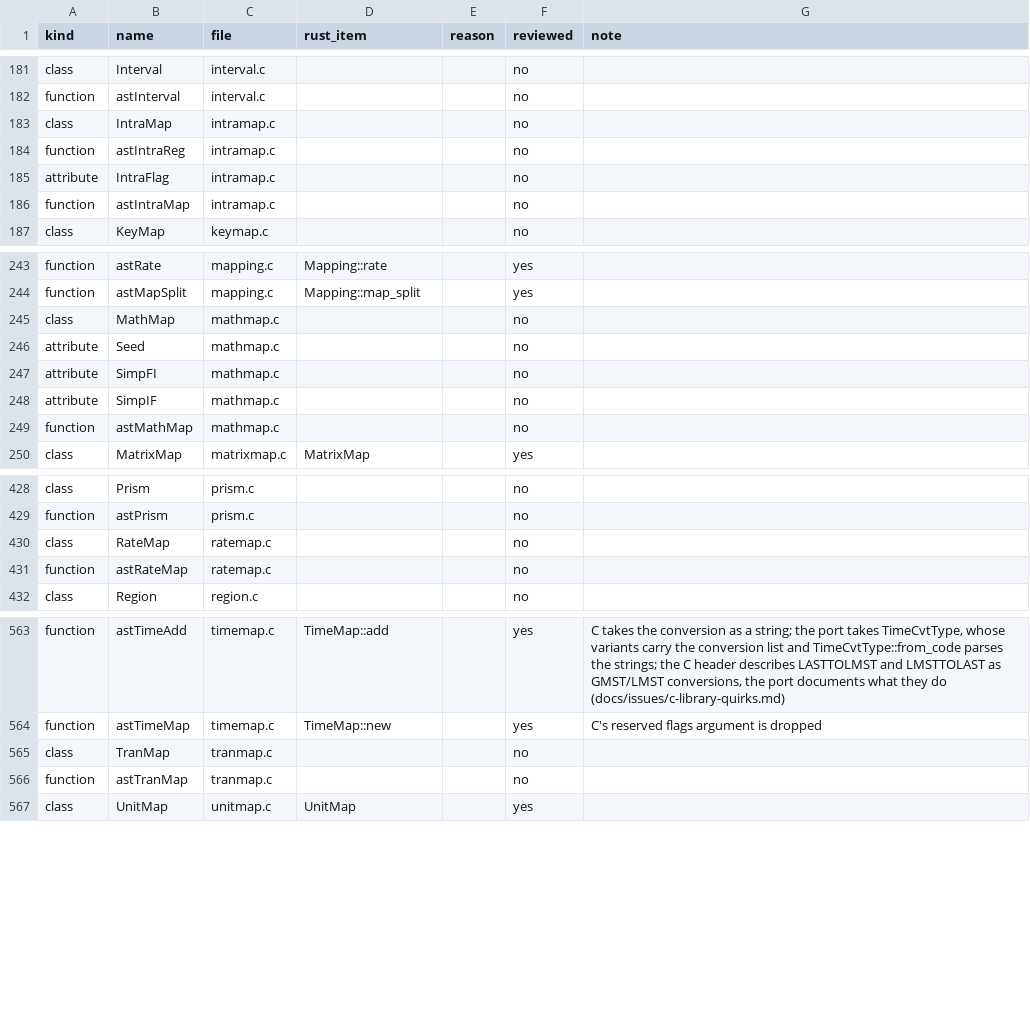
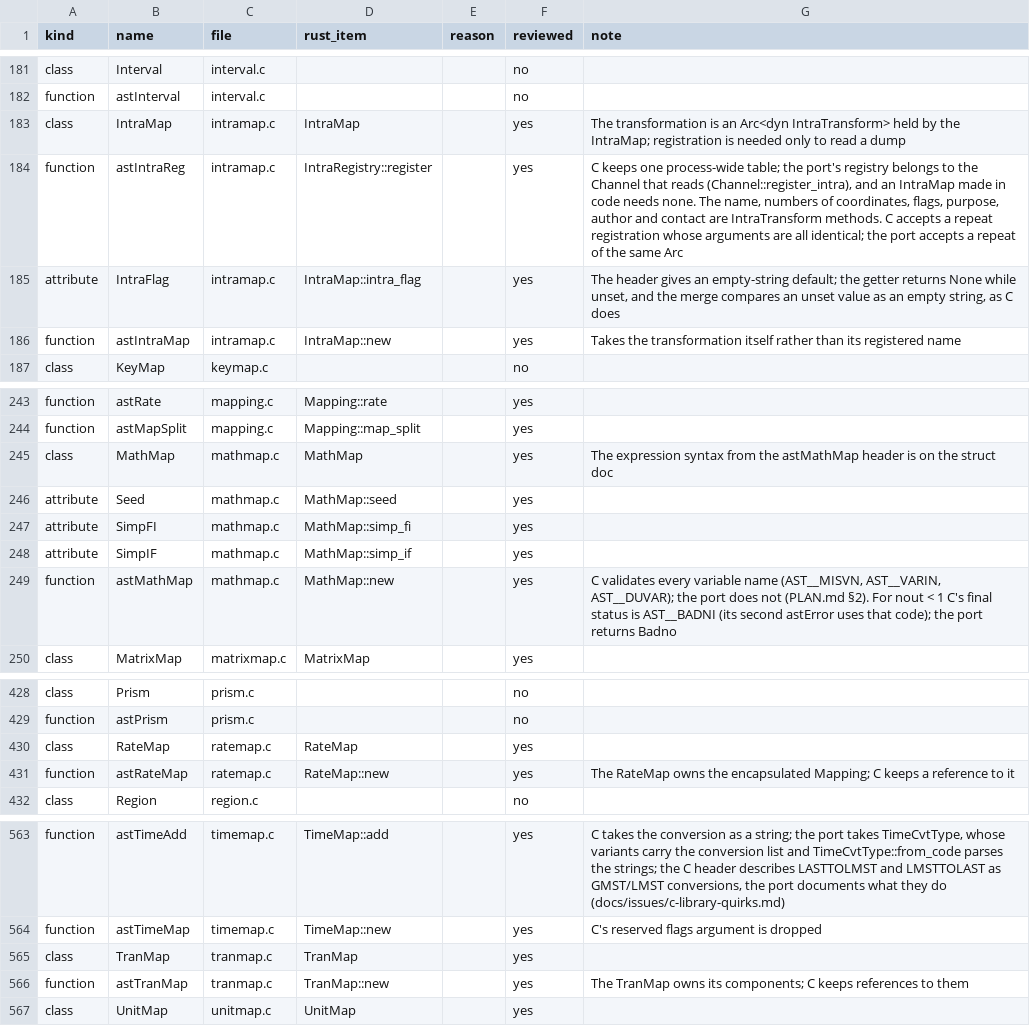
Before and after one commit to Starlink/starlink-ast-rs, a TSV file: docs/audits/c-docs/ledger.tsv, drawn as a sheet; only a part is shown, gaps mark what is left out.

```diff
--- a/docs/audits/c-docs/ledger.tsv
+++ b/docs/audits/c-docs/ledger.tsv
@@ -182,6 +182,6 @@ class	Interval	interval.c			no
 function	astInterval	interval.c			no
-class	IntraMap	intramap.c			no
-function	astIntraReg	intramap.c			no
-attribute	IntraFlag	intramap.c			no
-function	astIntraMap	intramap.c			no
+class	IntraMap	intramap.c	IntraMap		yes	The transformation is an Arc<dyn IntraTransform> held by the IntraMap; registration is needed only to read a dump
+function	astIntraReg	intramap.c	IntraRegistry::register		yes	C keeps one process-wide table; the port's registry belongs to the Channel that reads (Channel::register_intra), and an IntraMap made in code needs none. The name, numbers of coordinates, flags, purpose, author and contact are IntraTransform methods. C accepts a repeat registration whose arguments are all identical; the port accepts a repeat of the same Arc
+attribute	IntraFlag	intramap.c	IntraMap::intra_flag		yes	The header gives an empty-string default; the getter returns None while unset, and the merge compares an unset value as an empty string, as C does
+function	astIntraMap	intramap.c	IntraMap::new		yes	Takes the transformation itself rather than its registered name
 class	KeyMap	keymap.c			no
@@ -244,7 +244,7 @@ function	astRate	mapping.c	Mapping::rate		yes
 function	astMapSplit	mapping.c	Mapping::map_split		yes
-class	MathMap	mathmap.c			no
-attribute	Seed	mathmap.c			no
-attribute	SimpFI	mathmap.c			no
-attribute	SimpIF	mathmap.c			no
-function	astMathMap	mathmap.c			no
+class	MathMap	mathmap.c	MathMap		yes	The expression syntax from the astMathMap header is on the struct doc
+attribute	Seed	mathmap.c	MathMap::seed		yes
+attribute	SimpFI	mathmap.c	MathMap::simp_fi		yes
+attribute	SimpIF	mathmap.c	MathMap::simp_if		yes
+function	astMathMap	mathmap.c	MathMap::new		yes	C validates every variable name (AST__MISVN, AST__VARIN, AST__DUVAR); the port does not (PLAN.md §2). For nout < 1 C's final status is AST__BADNI (its second astError uses that code); the port returns Badno
 class	MatrixMap	matrixmap.c	MatrixMap		yes
@@ -429,4 +429,4 @@ class	Prism	prism.c			no
 function	astPrism	prism.c			no
-class	RateMap	ratemap.c			no
-function	astRateMap	ratemap.c			no
+class	RateMap	ratemap.c	RateMap		yes
+function	astRateMap	ratemap.c	RateMap::new		yes	The RateMap owns the encapsulated Mapping; C keeps a reference to it
 class	Region	region.c			no
@@ -564,4 +564,4 @@ function	astTimeAdd	timemap.c	TimeMap::add		yes	C takes the conversion as a stri
 function	astTimeMap	timemap.c	TimeMap::new		yes	C's reserved flags argument is dropped
-class	TranMap	tranmap.c			no
-function	astTranMap	tranmap.c			no
+class	TranMap	tranmap.c	TranMap		yes
+function	astTranMap	tranmap.c	TranMap::new		yes	The TranMap owns its components; C keeps references to them
 class	UnitMap	unitmap.c	UnitMap		yes
```
Also changed, not shown: 10 other files.
